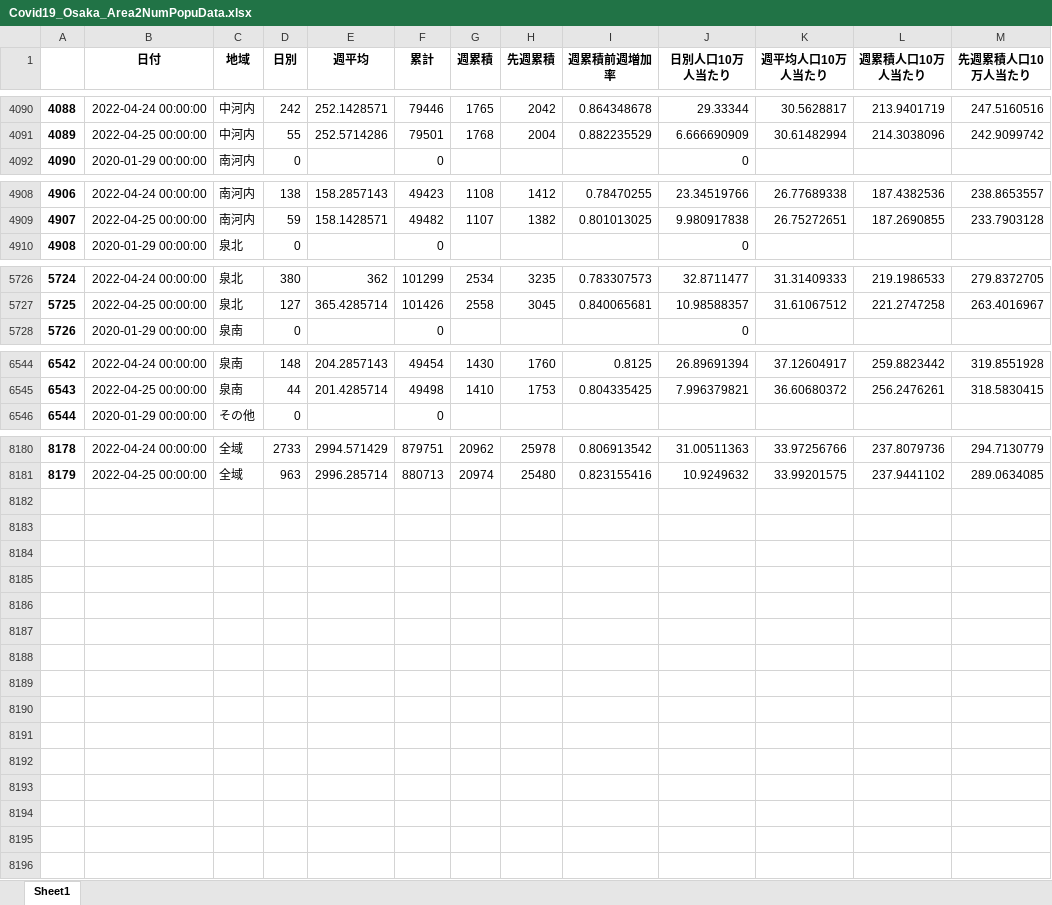
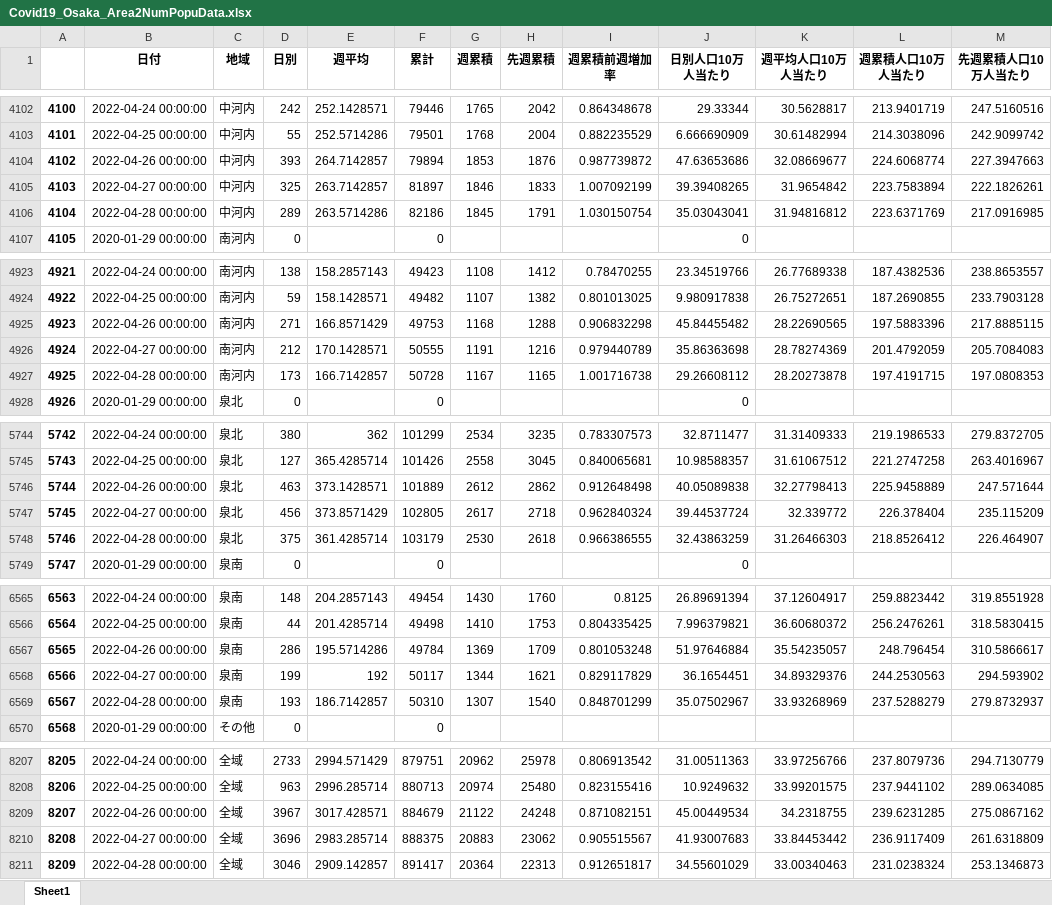
Before and after one commit to massatacker/Covid19OsakaAreaTwonHeroku, an Excel workbook: Covid19_Osaka_Area2NumPopuData.xlsx, sheet Sheet1, drawn as a sheet; only a part is shown, gaps mark what is left out; values as stored, in another font and other column widths than the file's, no borders; the diff covers the shown part only; the diff names each change by its address in the sheet, - before the commit and + after, or states it on an @@ line.

```diff
--- a/Covid19_Osaka_Area2NumPopuData.xlsx (sheet Sheet1)
+++ b/Covid19_Osaka_Area2NumPopuData.xlsx (sheet Sheet1)
@@ column A renumbered between rows 823 and 8208 @@
+row 4104: 4102 | 2022-04-26 00:00:00 | 中河内 | 393 | 264.7142857 | 79894 | 1853 | 1876 | 0.987739872 | 47.63653686 | 32.08669677 | 224.6068774 | 227.3947663
+row 4105: 4103 | 2022-04-27 00:00:00 | 中河内 | 325 | 263.7142857 | 81897 | 1846 | 1833 | 1.007092199 | 39.39408265 | 31.9654842 | 223.7583894 | 222.1826261
+row 4106: 4104 | 2022-04-28 00:00:00 | 中河内 | 289 | 263.5714286 | 82186 | 1845 | 1791 | 1.030150754 | 35.03043041 | 31.94816812 | 223.6371769 | 217.0916985
+row 4925: 4923 | 2022-04-26 00:00:00 | 南河内 | 271 | 166.8571429 | 49753 | 1168 | 1288 | 0.906832298 | 45.84455482 | 28.22690565 | 197.5883396 | 217.8885115
+row 4926: 4924 | 2022-04-27 00:00:00 | 南河内 | 212 | 170.1428571 | 50555 | 1191 | 1216 | 0.979440789 | 35.86363698 | 28.78274369 | 201.4792059 | 205.7084083
+row 4927: 4925 | 2022-04-28 00:00:00 | 南河内 | 173 | 166.7142857 | 50728 | 1167 | 1165 | 1.001716738 | 29.26608112 | 28.20273878 | 197.4191715 | 197.0808353
+row 5746: 5744 | 2022-04-26 00:00:00 | 泉北 | 463 | 373.1428571 | 101889 | 2612 | 2862 | 0.912648498 | 40.05089838 | 32.27798413 | 225.9458889 | 247.571644
+row 5747: 5745 | 2022-04-27 00:00:00 | 泉北 | 456 | 373.8571429 | 102805 | 2617 | 2718 | 0.962840324 | 39.44537724 | 32.339772 | 226.378404 | 235.115209
+row 5748: 5746 | 2022-04-28 00:00:00 | 泉北 | 375 | 361.4285714 | 103179 | 2530 | 2618 | 0.966386555 | 32.43863259 | 31.26466303 | 218.8526412 | 226.464907
+row 6567: 6565 | 2022-04-26 00:00:00 | 泉南 | 286 | 195.5714286 | 49784 | 1369 | 1709 | 0.801053248 | 51.97646884 | 35.54235057 | 248.796454 | 310.5866617
+row 6568: 6566 | 2022-04-27 00:00:00 | 泉南 | 199 | 192 | 50117 | 1344 | 1621 | 0.829117829 | 36.1654451 | 34.89329376 | 244.2530563 | 294.593902
+row 6569: 6567 | 2022-04-28 00:00:00 | 泉南 | 193 | 186.7142857 | 50310 | 1307 | 1540 | 0.848701299 | 35.07502967 | 33.93268969 | 237.5288279 | 279.8732937
+row 8209: 8207 | 2022-04-26 00:00:00 | 全域 | 3967 | 3017.428571 | 884679 | 21122 | 24248 | 0.871082151 | 45.00449534 | 34.2318755 | 239.6231285 | 275.0867162
+row 8210: 8208 | 2022-04-27 00:00:00 | 全域 | 3696 | 2983.285714 | 888375 | 20883 | 23062 | 0.905515567 | 41.93007683 | 33.84453442 | 236.9117409 | 261.6318809
+row 8211: 8209 | 2022-04-28 00:00:00 | 全域 | 3046 | 2909.142857 | 891417 | 20364 | 22313 | 0.912651817 | 34.55601029 | 33.00340463 | 231.0238324 | 253.1346873
```
Also changed, not shown: 15 added rows elsewhere in this sheet, 1 other file.
